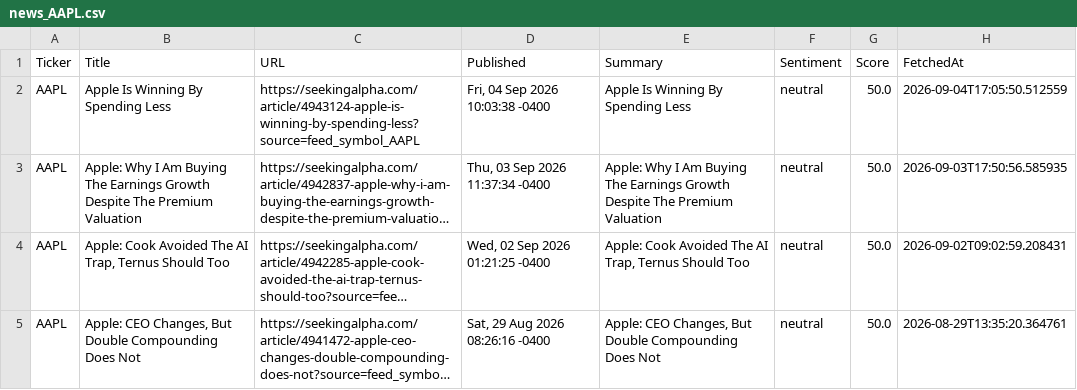
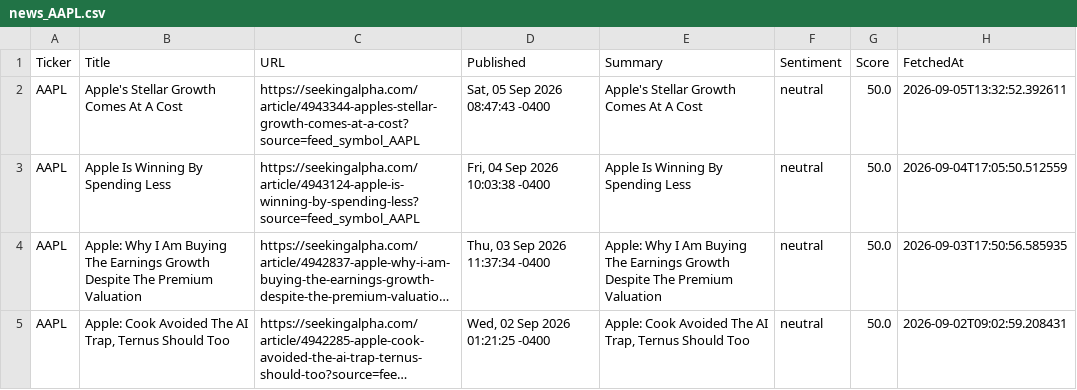
Before and after one commit to timursk99-ai/news-pipeline, a CSV file: news_AAPL.csv, drawn as a sheet; only a part is shown; the shorter side is filled out with more unchanged rows; long unchanged cells end in ….

Commit message:
update news CSVs

```diff
--- a/news_AAPL.csv
+++ b/news_AAPL.csv
@@ -1,2 +1,3 @@
 Ticker,Title,URL,Published,Summary,Sentiment,Score,FetchedAt
+AAPL,Apple's Stellar Growth Comes At A Cost,https://seekingalpha.com/article/4943344-apples-stellar-growth-comes-at-a-cost?source=feed_symbol_AAPL,"Sat, 05 Sep 2026 08:47:43 -0400",Apple's Stellar Growth Comes At A Cost,neutral,50.0,2026-09-05T13:32:52.392611
 AAPL,Apple Is Winning By Spending Less,https://seekingalpha.com/article/4943124-apple-is-winning-by-spending-less?source=feed_symbol_AAPL,"Fri, 04 Sep 2026 10:03:38 -0400",Apple Is Winning By Spending Less,neutral,50.0,2026-09-04T17:05:50.512559
```
